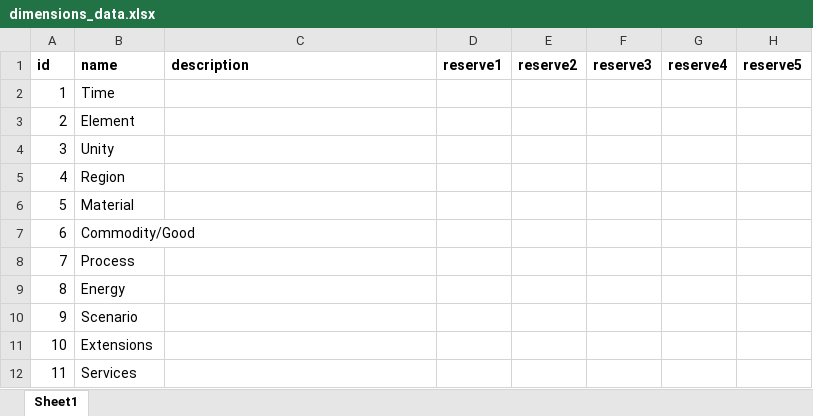
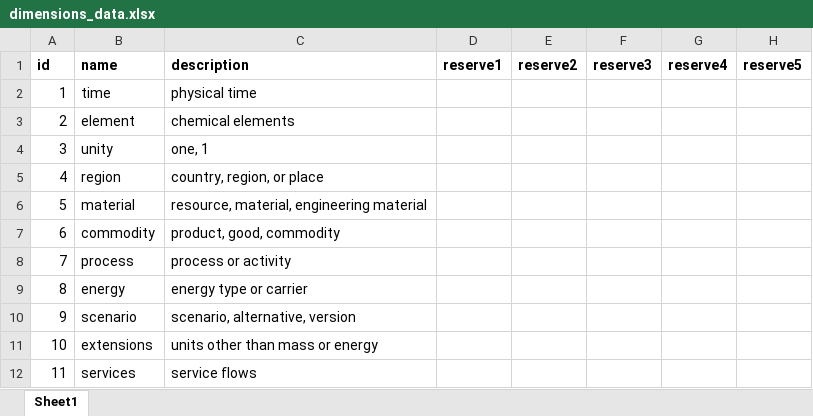
Before and after one commit to IndEcol/IE_data_commons, an Excel workbook: IEDC_LookupTable_fill/dimensions_data.xlsx, sheet Sheet1, drawn as a sheet; values as stored, in another font and other column widths than the file's, no borders; the diff names each change by its address in the sheet, - before the commit and + after, or states it on an @@ line.

```diff
--- a/IEDC_LookupTable_fill/dimensions_data.xlsx (sheet Sheet1)
+++ b/IEDC_LookupTable_fill/dimensions_data.xlsx (sheet Sheet1)
-B2 (name): Time
+B2 (name): time
-C2 (description): (empty)
+C2 (description): physical time
-B3 (name): Element
+B3 (name): element
-C3 (description): (empty)
+C3 (description): chemical elements
-B4 (name): Unity
+B4 (name): unity
-C4 (description): (empty)
+C4 (description): one, 1
-B5 (name): Region
+B5 (name): region
-C5 (description): (empty)
+C5 (description): country, region, or place
-B6 (name): Material
+B6 (name): material
-C6 (description): (empty)
+C6 (description): resource, material, engineering material
-B7 (name): Commodity/Good
+B7 (name): commodity
-C7 (description): (empty)
+C7 (description): product, good, commodity
-B8 (name): Process
+B8 (name): process
-C8 (description): (empty)
+C8 (description): process or activity
-B9 (name): Energy
+B9 (name): energy
-C9 (description): (empty)
+C9 (description): energy type or carrier
-B10 (name): Scenario
+B10 (name): scenario
-C10 (description): (empty)
+C10 (description): scenario, alternative, version
-B11 (name): Extensions
+B11 (name): extensions
-C11 (description): (empty)
+C11 (description): units other than mass or energy
-B12 (name): Services
+B12 (name): services
-C12 (description): (empty)
+C12 (description): service flows
```
Also changed, not shown: IEDC_LookupTable_fill/aspects_data.xlsx, IEDC_LookupTable_fill/classification_definition_data.xlsx, 10 other files.
